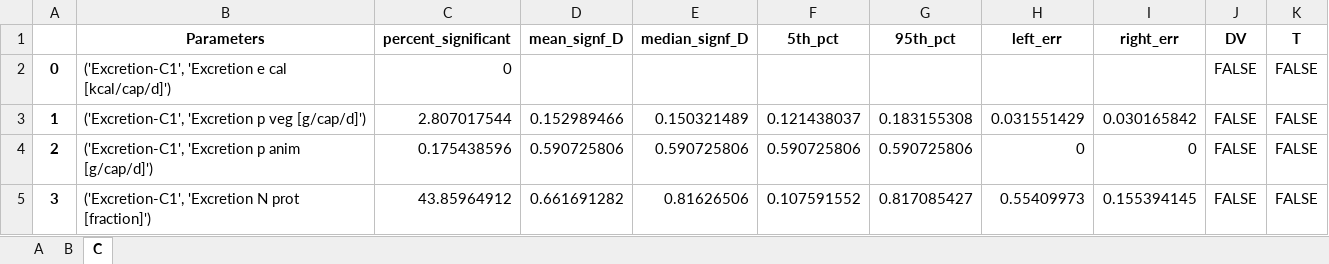
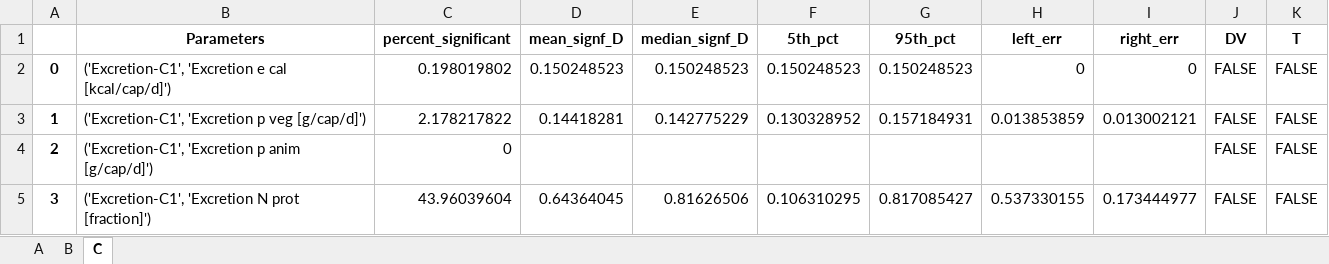
Before and after one commit to QSD-Group/DMsan, an Excel workbook: dmsan/bwaise/results/sensitivity/KS_descriptive_stats.xlsx, sheet C, drawn as a sheet; only a part is shown; values as stored, in another font and other column widths than the file's, no borders; the diff covers the shown part only; the diff names each change by its address in the sheet, - before the commit and + after, or states it on an @@ line.

```diff
--- a/dmsan/bwaise/results/sensitivity/KS_descriptive_stats.xlsx (sheet C)
+++ b/dmsan/bwaise/results/sensitivity/KS_descriptive_stats.xlsx (sheet C)
-C2 (percent_significant): 0
+C2 (percent_significant): 0.198019802
-D2 (mean_signf_D): (empty)
+D2 (mean_signf_D): 0.150248523
-E2 (median_signf_D): (empty)
+E2 (median_signf_D): 0.150248523
-F2 (5th_pct): (empty)
+F2 (5th_pct): 0.150248523
-G2 (95th_pct): (empty)
+G2 (95th_pct): 0.150248523
-H2 (left_err): (empty)
+H2 (left_err): 0
-I2 (right_err): (empty)
+I2 (right_err): 0
-C3 (percent_significant): 2.807017544
+C3 (percent_significant): 2.178217822
-D3 (mean_signf_D): 0.152989466
+D3 (mean_signf_D): 0.14418281
-E3 (median_signf_D): 0.150321489
+E3 (median_signf_D): 0.142775229
-F3 (5th_pct): 0.121438037
+F3 (5th_pct): 0.130328952
-G3 (95th_pct): 0.183155308
+G3 (95th_pct): 0.157184931
-H3 (left_err): 0.031551429
+H3 (left_err): 0.013853859
-I3 (right_err): 0.030165842
+I3 (right_err): 0.013002121
-C4 (percent_significant): 0.175438596
+C4 (percent_significant): 0
-D4 (mean_signf_D): 0.590725806
+D4 (mean_signf_D): (empty)
-E4 (median_signf_D): 0.590725806
+E4 (median_signf_D): (empty)
-F4 (5th_pct): 0.590725806
+F4 (5th_pct): (empty)
-G4 (95th_pct): 0.590725806
+G4 (95th_pct): (empty)
-H4 (left_err): 0
+H4 (left_err): (empty)
-I4 (right_err): 0
+I4 (right_err): (empty)
-C5 (percent_significant): 43.85964912
+C5 (percent_significant): 43.96039604
-D5 (mean_signf_D): 0.661691282
+D5 (mean_signf_D): 0.64364045
-F5 (5th_pct): 0.107591552
+F5 (5th_pct): 0.106310295
-H5 (left_err): 0.55409973
+H5 (left_err): 0.537330155
-I5 (right_err): 0.155394145
+I5 (right_err): 0.173444977
```
Also changed, not shown: 701 edited cells elsewhere in this sheet, sheet B, sheet A, dmsan/bwaise/results/AHP_weights.xlsx, dmsan/bwaise/results/Global_weights.xlsx, 26 other files.
